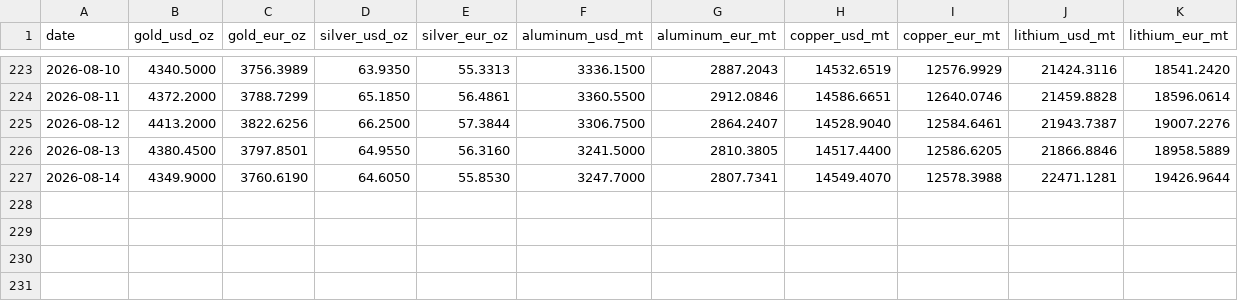
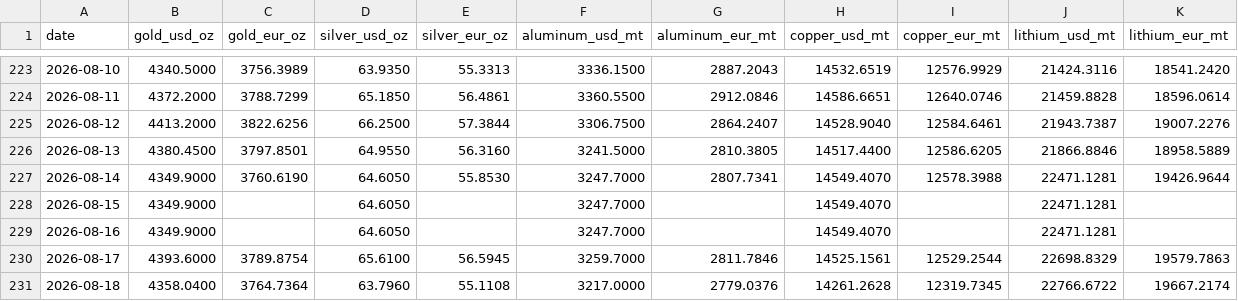
Before and after one commit to aojald/metalprice, a CSV file: metal_prices_source_mt.csv, drawn as a sheet; only a part is shown, gaps mark what is left out.

Commit message:
chore: refresh metals data

```diff
--- a/metal_prices_source_mt.csv
+++ b/metal_prices_source_mt.csv
@@ -227 +227,5 @@ date,gold_usd_oz,gold_eur_oz,silver_usd_oz,silver_eur_oz,aluminum_usd_mt,aluminu
 2026-08-14,4349.9000,3760.6190,64.6050,55.8530,3247.7000,2807.7341,14549.4070,12578.3988,22471.1281,19426.9644
+2026-08-15,4349.9000,,64.6050,,3247.7000,,14549.4070,,22471.1281,
+2026-08-16,4349.9000,,64.6050,,3247.7000,,14549.4070,,22471.1281,
+2026-08-17,4393.6000,3789.8754,65.6100,56.5945,3259.7000,2811.7846,14525.1561,12529.2544,22698.8329,19579.7863
+2026-08-18,4358.0400,3764.7364,63.7960,55.1108,3217.0000,2779.0376,14261.2628,12319.7345,22766.6722,19667.2174
```
Also changed, not shown: metal_prices_last_month_mt.csv, 1 other file.
